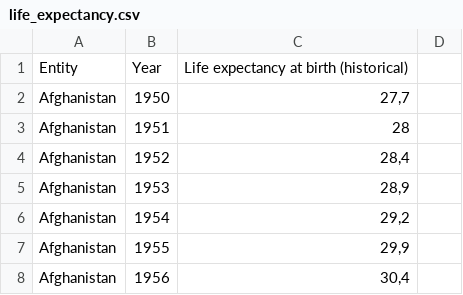
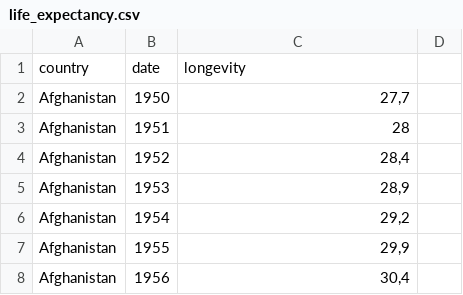
Before and after one commit to sinirsizeglence/cs306_group_project, a CSV file: csv_files/outputs/life_expectancy.csv, drawn as a sheet; only a part is shown; removed rows and columns are numbered as before the commit, all else as after; the diff names each change by its address in the sheet, - before the commit and + after, or states it on an @@ line.

```diff
--- a/csv_files/outputs/life_expectancy.csv
+++ b/csv_files/outputs/life_expectancy.csv
-row 1: Entity | Year | Life expectancy at birth (historical)
+row 1: country | date | longevity
```
Also changed, not shown: csv_files/outputs/art_treatment.csv, csv_files/outputs/death_count.csv, 2 other files.
